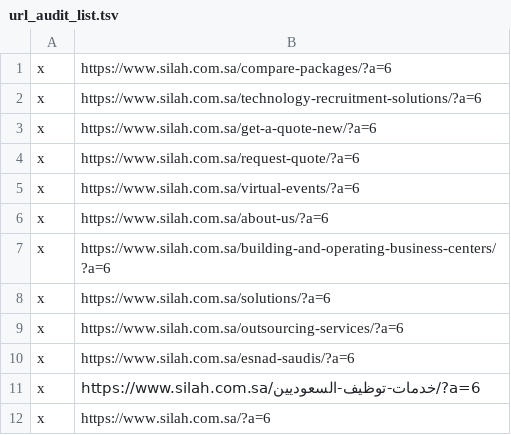
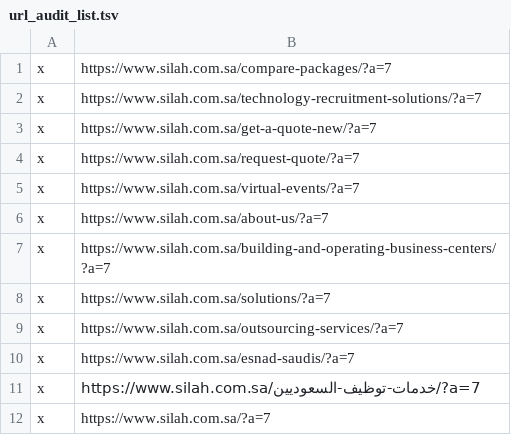
Before and after one commit to HTMLmaster22/SilaWebsiteReport, a TSV file: scripts/url_audit_list.tsv, drawn as a sheet.

```diff
--- a/scripts/url_audit_list.tsv
+++ b/scripts/url_audit_list.tsv
@@ -1,12 +1,12 @@
-x	https://www.silah.com.sa/compare-packages/?a=6	
-x	https://www.silah.com.sa/technology-recruitment-solutions/?a=6	
-x	https://www.silah.com.sa/get-a-quote-new/?a=6	
-x	https://www.silah.com.sa/request-quote/?a=6	
-x	https://www.silah.com.sa/virtual-events/?a=6	
-x	https://www.silah.com.sa/about-us/?a=6	
-x	https://www.silah.com.sa/building-and-operating-business-centers/?a=6	
-x	https://www.silah.com.sa/solutions/?a=6	
-x	https://www.silah.com.sa/outsourcing-services/?a=6	
-x	https://www.silah.com.sa/esnad-saudis/?a=6	
-x	https://www.silah.com.sa/خدمات-توظيف-السعوديين/?a=6	
-x	https://www.silah.com.sa/?a=6	
+x	https://www.silah.com.sa/compare-packages/?a=7	
+x	https://www.silah.com.sa/technology-recruitment-solutions/?a=7	
+x	https://www.silah.com.sa/get-a-quote-new/?a=7	
+x	https://www.silah.com.sa/request-quote/?a=7	
+x	https://www.silah.com.sa/virtual-events/?a=7	
+x	https://www.silah.com.sa/about-us/?a=7	
+x	https://www.silah.com.sa/building-and-operating-business-centers/?a=7	
+x	https://www.silah.com.sa/solutions/?a=7	
+x	https://www.silah.com.sa/outsourcing-services/?a=7	
+x	https://www.silah.com.sa/esnad-saudis/?a=7	
+x	https://www.silah.com.sa/خدمات-توظيف-السعوديين/?a=7	
+x	https://www.silah.com.sa/?a=7	
```
